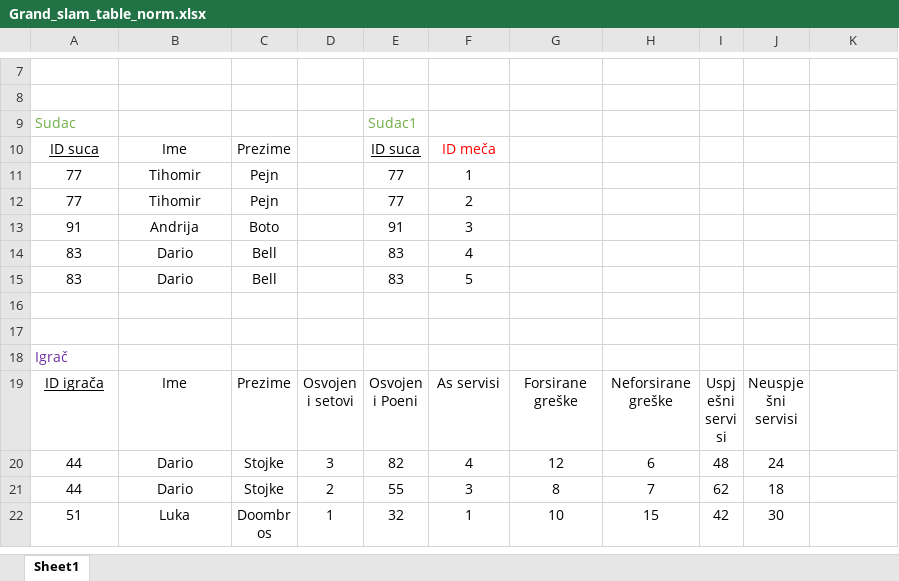
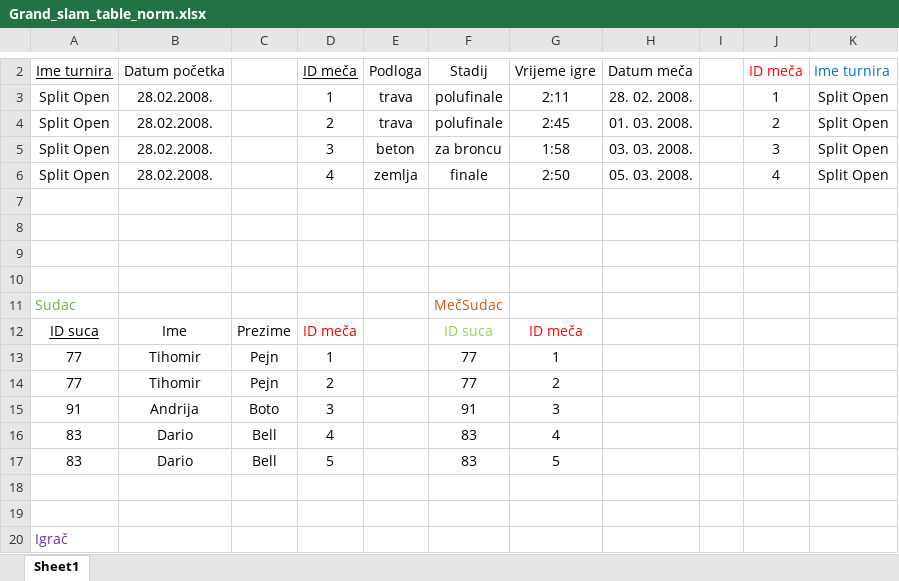
Before and after one commit to mjospovich/Grand-Slam-database, an Excel workbook: cro/Grand_slam_table_norm.xlsx, sheet Sheet1, drawn as a sheet; only a part is shown, gaps mark what is left out; the shorter side is filled out with more unchanged rows; values as stored, in another font and other column widths than the file's, no borders; addresses are those after the commit; the diff covers the shown part only; the diff names each change by its address in the sheet, - before the commit and + after, or states it on an @@ line.

```diff
--- a/cro/Grand_slam_table_norm.xlsx (sheet Sheet1)
+++ b/cro/Grand_slam_table_norm.xlsx (sheet Sheet1)
+row 2: Ime turnira | Datum početka |  | ID meča | Podloga | Stadij | Vrijeme igre | Datum meča |  | ID meča | Ime turnira
+row 3: Split Open | 28.02.2008. |  | 1 | trava | polufinale | 2:11 | 28. 02. 2008. |  | 1 | Split Open
+row 4: Split Open | 28.02.2008. |  | 2 | trava | polufinale | 2:45 | 01. 03. 2008. |  | 2 | Split Open
+row 5: Split Open | 28.02.2008. |  | 3 | beton | za broncu | 1:58 | 03. 03. 2008. |  | 3 | Split Open
+row 6: Split Open | 28.02.2008. |  | 4 | zemlja | finale | 2:50 | 05. 03. 2008. |  | 4 | Split Open
+row 9: (empty)
+row 10: (empty)
-E11: Sudac1
+E11: (empty)
-F11: (empty)
+F11: MečSudac
-D12: (empty)
+D12: ID meča
-E12: ID suca
+E12: (empty)
-F12: ID meča
+F12: ID suca
-F12 text colour: #FF0000
+F12 text colour: #92D050
-G12: (empty)
+G12: ID meča
-D13: (empty)
+D13: 1
-E13:E14: 77
+E13:E14: (empty)
-F13: 1
+F13: 77
-G13: (empty)
+G13: 1
-D14: (empty)
+D14: 2
-F14: 2
+F14: 77
-G14: (empty)
+G14: 2
-D15: (empty)
+D15: 3
-E15: 91
+E15: (empty)
-F15: 3
+F15: 91
-G15: (empty)
+G15: 3
-D16: (empty)
+D16: 4
-E16:E17: 83
+E16:E17: (empty)
-F16: 4
+F16: 83
-G16: (empty)
+G16: 4
-D17: (empty)
+D17: 5
-F17: 5
+F17: 83
-G17: (empty)
+G17: 5
```
Also changed, not shown: 10 added rows, 16 removed rows and 2 edited cells elsewhere in this sheet, cro/Grand_slam_table.xlsx, 1 other file.
